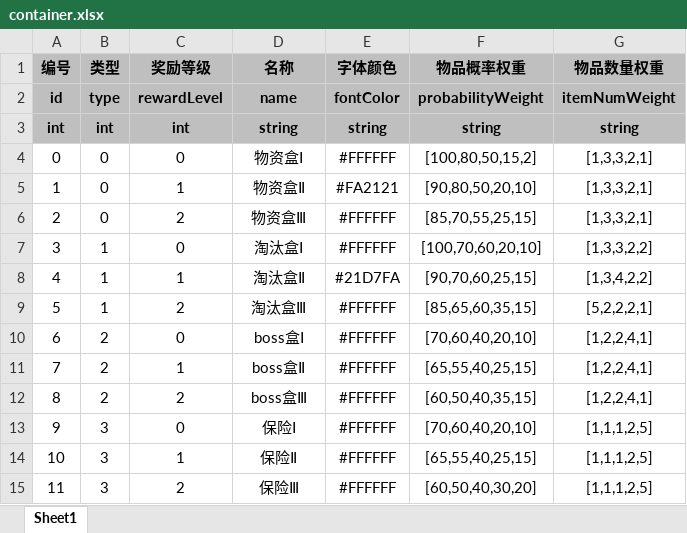
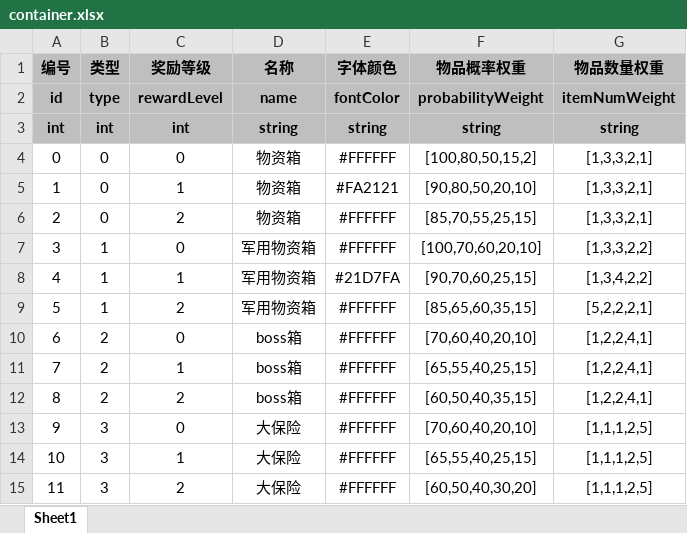
Before and after one commit to UNANSWANG/escape, an Excel workbook: excel/container.xlsx, sheet Sheet1, drawn as a sheet; values as stored, in another font and other column widths than the file's, no borders; the diff names each change by its address in the sheet, - before the commit and + after, or states it on an @@ line.

```diff
--- a/excel/container.xlsx (sheet Sheet1)
+++ b/excel/container.xlsx (sheet Sheet1)
-D4 (名称): 物资盒Ⅰ
+D4 (名称): 物资箱
-D5 (名称): 物资盒Ⅱ
+D5 (名称): 物资箱
-D6 (名称): 物资盒Ⅲ
+D6 (名称): 物资箱
-D7 (名称): 淘汰盒Ⅰ
+D7 (名称): 军用物资箱
-D8 (名称): 淘汰盒Ⅱ
+D8 (名称): 军用物资箱
-D9 (名称): 淘汰盒Ⅲ
+D9 (名称): 军用物资箱
-D10 (名称): boss盒Ⅰ
+D10 (名称): boss箱
-D11 (名称): boss盒Ⅱ
+D11 (名称): boss箱
-D12 (名称): boss盒Ⅲ
+D12 (名称): boss箱
-D13 (名称): 保险Ⅰ
+D13 (名称): 大保险
-D14 (名称): 保险Ⅱ
+D14 (名称): 大保险
-D15 (名称): 保险Ⅲ
+D15 (名称): 大保险
```
Also changed, not shown: excel/common.xlsx, excel/map.xlsx, 6 other files.
